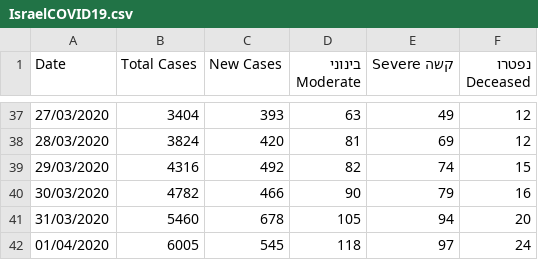
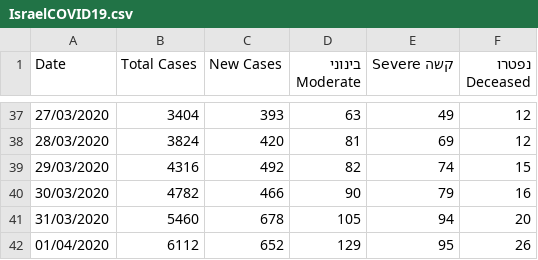
Before and after one commit to idandrd/israel-covid19-data, a CSV file: IsraelCOVID19.csv, drawn as a sheet; only a part is shown, gaps mark what is left out.

Commit message:
Update IsraelCOVID19.csv

```diff
--- a/IsraelCOVID19.csv
+++ b/IsraelCOVID19.csv
@@ -41,2 +41,2 @@
 31/03/2020,5460,678,105,94,20
-01/04/2020,6005,545,118,97,24
+01/04/2020,6112,652,129,95,26
```
